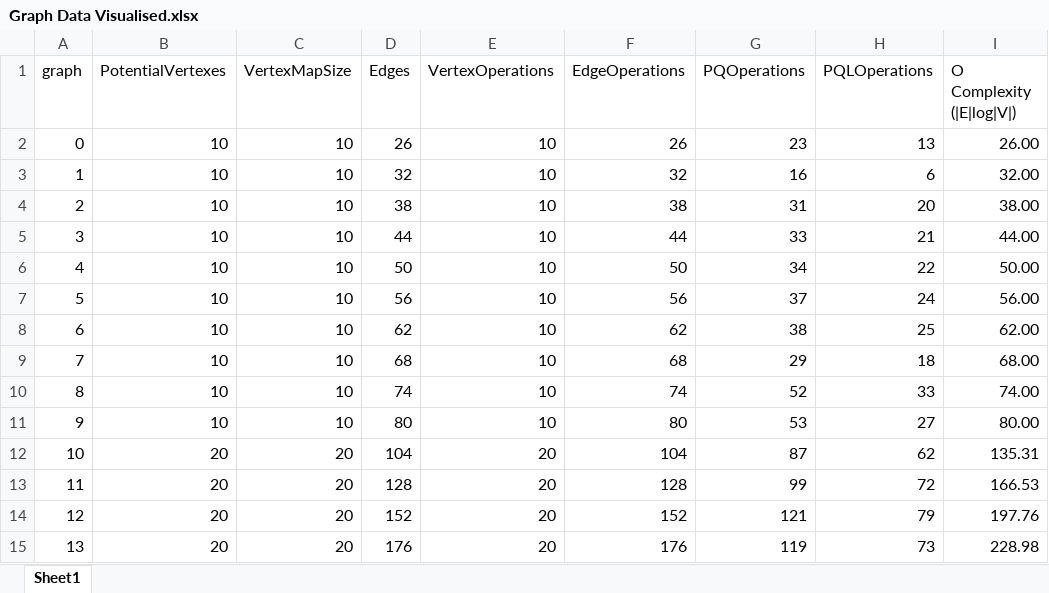
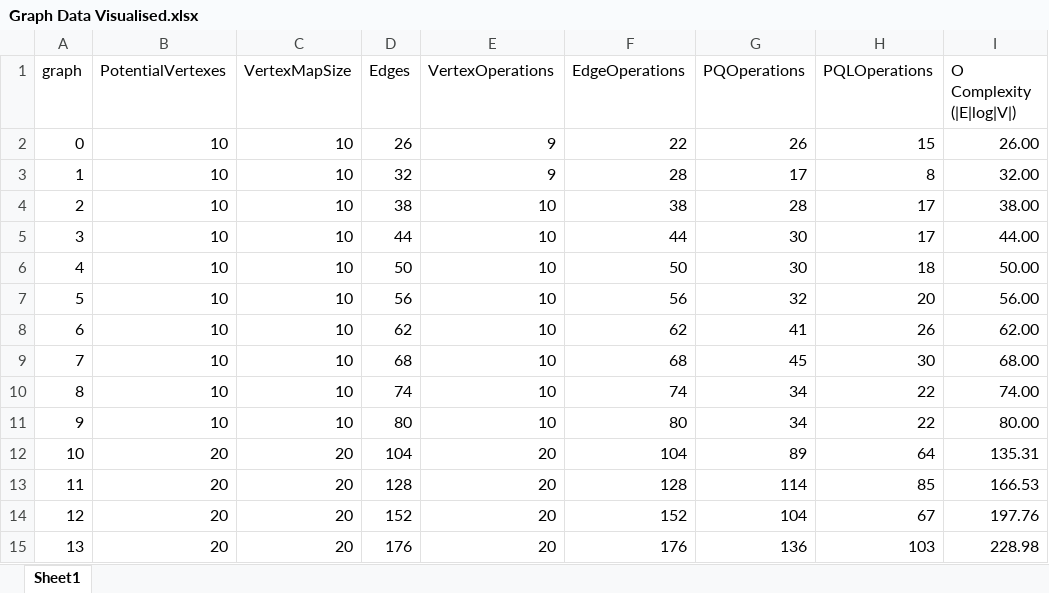
Before and after one commit to noahgonzy/CSC2001F_Dijkstra_Assignment, an Excel workbook: Graph Data Visualised.xlsx, sheet Sheet1, drawn as a sheet; only a part is shown; values as stored, in another font and other column widths than the file's, no borders; charts and pictures not drawn; the diff covers the shown part only; the diff names each change by its address in the sheet, - before the commit and + after, or states it on an @@ line.

Commit message:
updated graphs an excel readout

```diff
--- a/Graph Data Visualised.xlsx (sheet Sheet1)
+++ b/Graph Data Visualised.xlsx (sheet Sheet1)
-E2:E3 (VertexOperations): 10
+E2:E3 (VertexOperations): 9
-F2 (EdgeOperations): 26
+F2 (EdgeOperations): 22
-G2 (PQOperations): 23
+G2 (PQOperations): 26
-H2 (PQLOperations): 13
+H2 (PQLOperations): 15
-F3 (EdgeOperations): 32
+F3 (EdgeOperations): 28
-G3 (PQOperations): 16
+G3 (PQOperations): 17
-H3 (PQLOperations): 6
+H3 (PQLOperations): 8
-G4 (PQOperations): 31
+G4 (PQOperations): 28
-H4 (PQLOperations): 20
+H4 (PQLOperations): 17
-G5 (PQOperations): 33
+G5 (PQOperations): 30
-H5 (PQLOperations): 21
+H5 (PQLOperations): 17
-G6 (PQOperations): 34
+G6 (PQOperations): 30
-H6 (PQLOperations): 22
+H6 (PQLOperations): 18
-G7 (PQOperations): 37
+G7 (PQOperations): 32
-H7 (PQLOperations): 24
+H7 (PQLOperations): 20
-G8 (PQOperations): 38
+G8 (PQOperations): 41
-H8 (PQLOperations): 25
+H8 (PQLOperations): 26
-G9 (PQOperations): 29
+G9 (PQOperations): 45
-H9 (PQLOperations): 18
+H9 (PQLOperations): 30
-G10 (PQOperations): 52
+G10 (PQOperations): 34
-H10 (PQLOperations): 33
+H10 (PQLOperations): 22
-G11 (PQOperations): 53
+G11 (PQOperations): 34
-H11 (PQLOperations): 27
+H11 (PQLOperations): 22
-G12 (PQOperations): 87
+G12 (PQOperations): 89
-H12 (PQLOperations): 62
+H12 (PQLOperations): 64
-G13 (PQOperations): 99
+G13 (PQOperations): 114
-H13 (PQLOperations): 72
+H13 (PQLOperations): 85
-G14 (PQOperations): 121
+G14 (PQOperations): 104
-H14 (PQLOperations): 79
+H14 (PQLOperations): 67
-G15 (PQOperations): 119
+G15 (PQOperations): 136
-H15 (PQLOperations): 73
+H15 (PQLOperations): 103
```
Also changed, not shown: 71 edited cells elsewhere in this sheet, charts or pictures, 52 other files.
